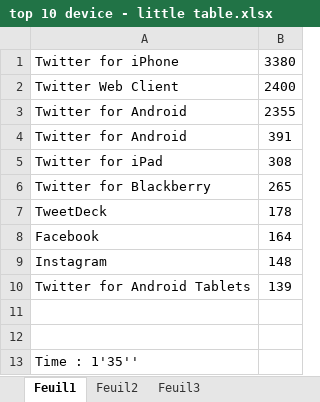
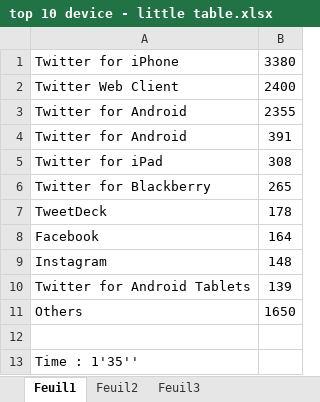
Before and after one commit to verobla/Shouting-Big-Data, an Excel workbook: Device/top 10 device - little table.xlsx, sheet Feuil1, drawn as a sheet; values as stored, in another font and other column widths than the file's, no borders; charts and pictures not drawn; the diff names each change by its address in the sheet, - before the commit and + after, or states it on an @@ line.

```diff
--- a/Device/top 10 device - little table.xlsx (sheet Feuil1)
+++ b/Device/top 10 device - little table.xlsx (sheet Feuil1)
-row 11: (empty)
+row 11: Others | 1650
```
Also changed, not shown: charts or pictures, Language/top 10 language - big table.xlsx, Language/top 10 language - little table.xlsx.
